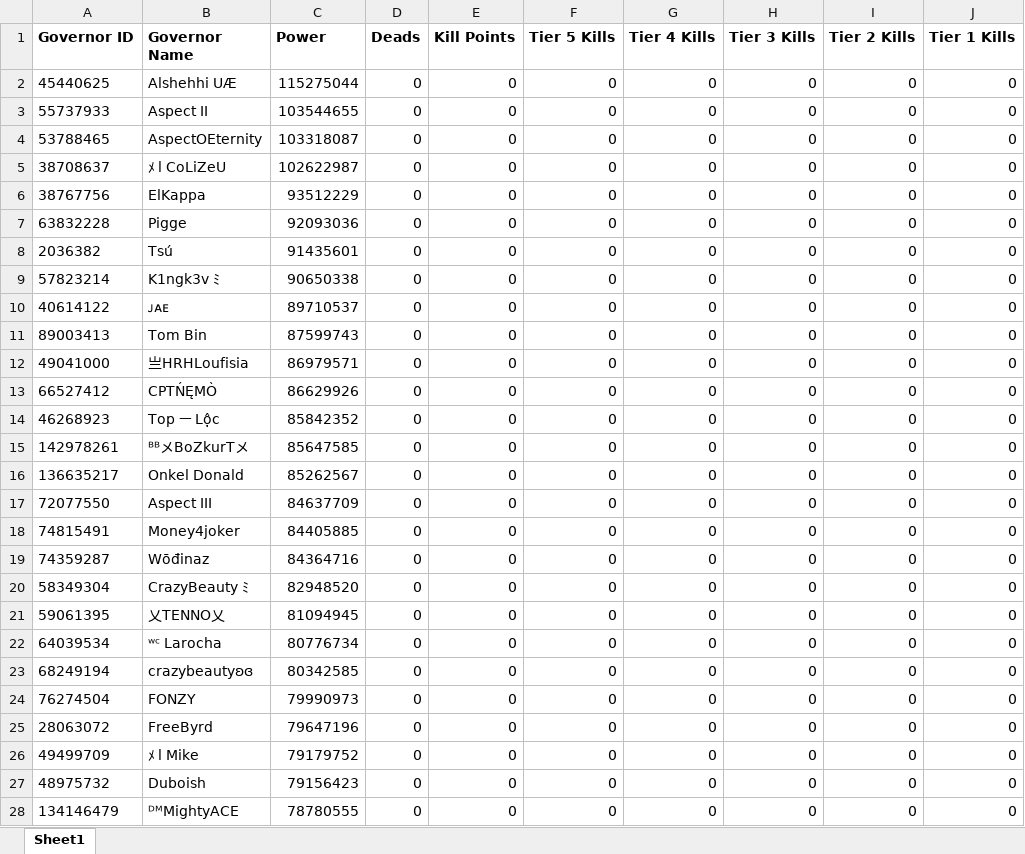
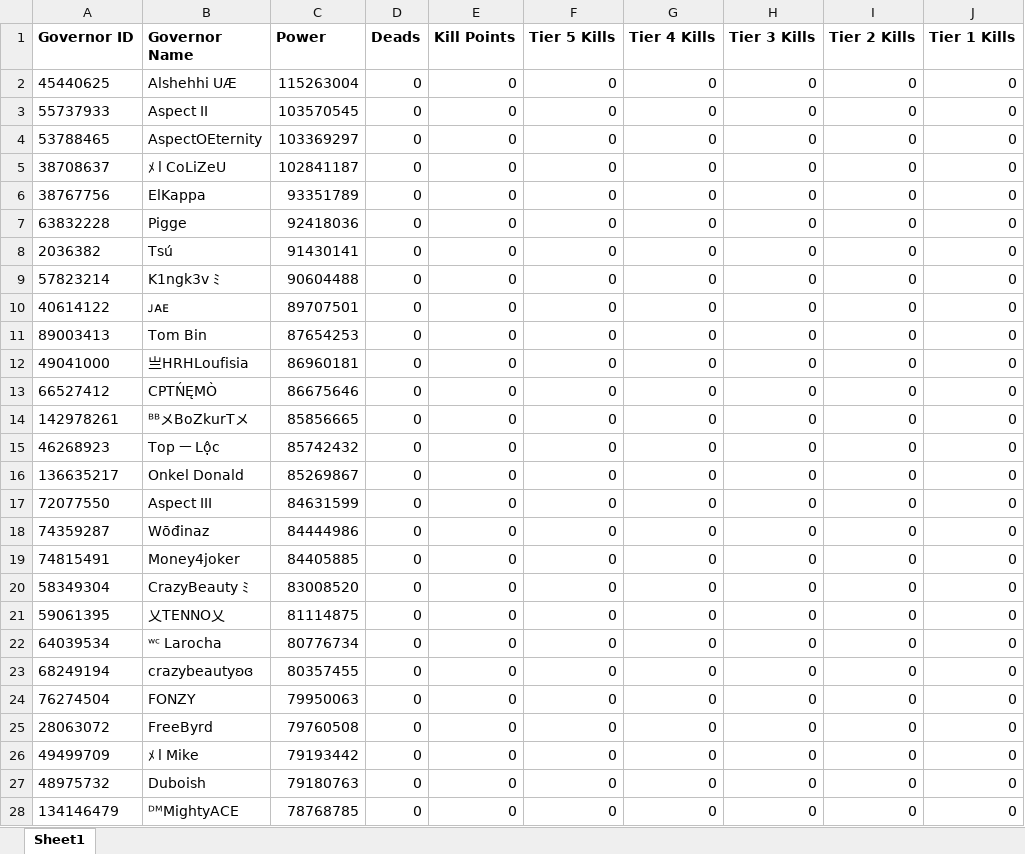
Before and after one commit to wodinaz-hub/kd1662, an Excel workbook: kvk_before_metrics.xlsx, sheet Sheet1, drawn as a sheet; only a part is shown; values as stored, in another font and other column widths than the file's, no borders; removed rows and columns are numbered as before the commit, all else as after; the diff covers the shown part only; the diff names each change by its address in the sheet, - before the commit and + after, or states it on an @@ line.

Commit message:
Updated bot to read results.xlsx and fixed column mapping

```diff
--- a/kvk_before_metrics.xlsx (sheet Sheet1)
+++ b/kvk_before_metrics.xlsx (sheet Sheet1)
-C2 (Power): 115275044
+C2 (Power): 115263004
-C3 (Power): 103544655
+C3 (Power): 103570545
-C4 (Power): 103318087
+C4 (Power): 103369297
-C5 (Power): 102622987
+C5 (Power): 102841187
-C6 (Power): 93512229
+C6 (Power): 93351789
-C7 (Power): 92093036
+C7 (Power): 92418036
-C8 (Power): 91435601
+C8 (Power): 91430141
-C9 (Power): 90650338
+C9 (Power): 90604488
-C10 (Power): 89710537
+C10 (Power): 89707501
-C11 (Power): 87599743
+C11 (Power): 87654253
-C12 (Power): 86979571
+C12 (Power): 86960181
-C13 (Power): 86629926
+C13 (Power): 86675646
-row 14: 46268923 | Top ㅡ Lộc | 85842352 | 0 | 0 | 0 | 0 | 0 | 0 | 0
-C14 (Power): 85647585
+C14 (Power): 85856665
+row 15: 46268923 | Top ㅡ Lộc | 85742432 | 0 | 0 | 0 | 0 | 0 | 0 | 0
-C16 (Power): 85262567
+C16 (Power): 85269867
-C17 (Power): 84637709
+C17 (Power): 84631599
+row 18: 74359287 | Wōđinaz | 84444986 | 0 | 0 | 0 | 0 | 0 | 0 | 0
-row 19: 74359287 | Wōđinaz | 84364716 | 0 | 0 | 0 | 0 | 0 | 0 | 0
-C20 (Power): 82948520
+C20 (Power): 83008520
-C21 (Power): 81094945
+C21 (Power): 81114875
-C23 (Power): 80342585
+C23 (Power): 80357455
-C24 (Power): 79990973
+C24 (Power): 79950063
-C25 (Power): 79647196
+C25 (Power): 79760508
-C26 (Power): 79179752
+C26 (Power): 79193442
-C27 (Power): 79156423
+C27 (Power): 79180763
-C28 (Power): 78780555
+C28 (Power): 78768785
```
Also changed, not shown: 2 added rows, 185 removed rows and 55 edited cells elsewhere in this sheet, kvk_after_metrics.xlsx, kvk_start_power.xlsx, 2 other files.
